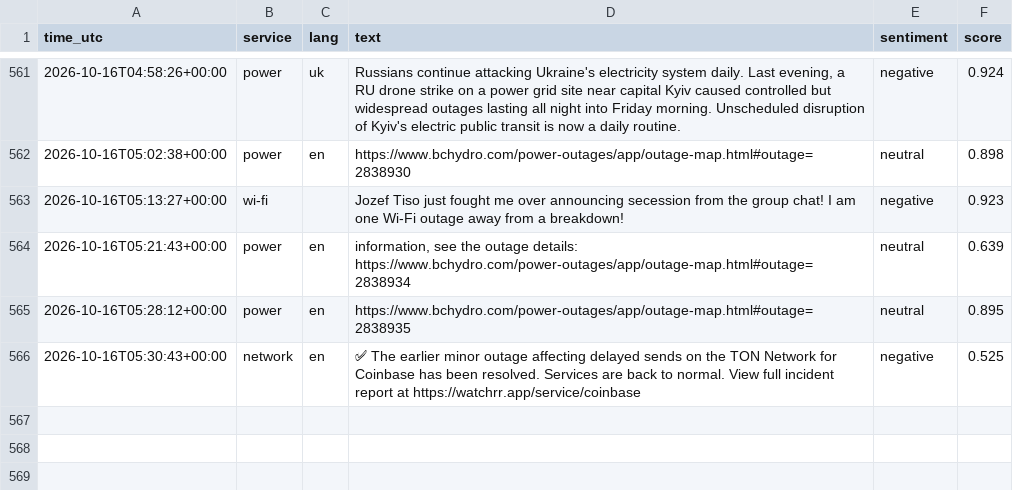
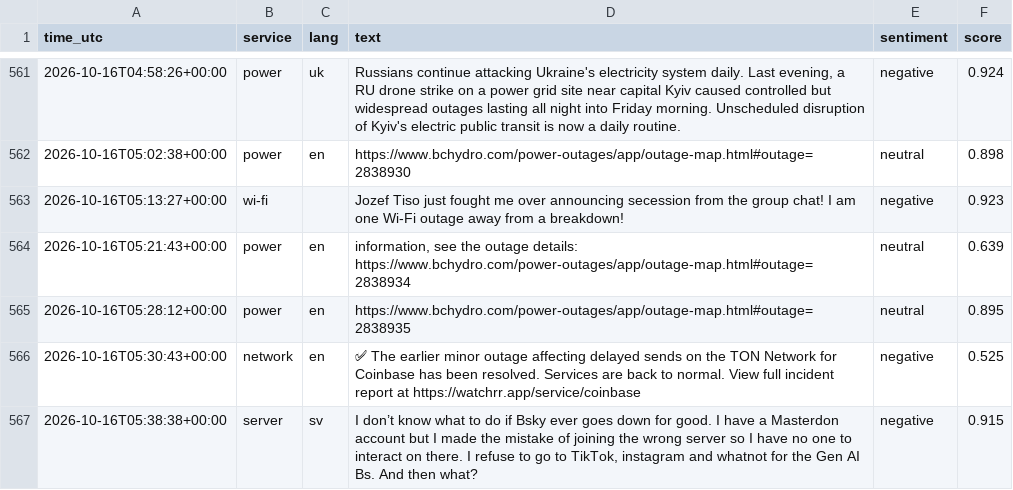
Before and after one commit to 8Y12N/ai4g-portfolio-Yazan_Nemo, a CSV file: Term 1/Week 6/hackathon/data/sentiment.csv, drawn as a sheet; only a part is shown, gaps mark what is left out.

```diff
--- a/Term 1/Week 6/hackathon/data/sentiment.csv
+++ b/Term 1/Week 6/hackathon/data/sentiment.csv
@@ -568 +568,2 @@ time_utc,service,lang,text,sentiment,score
 2026-10-16T05:30:43+00:00,network,en,✅ The earlier minor outage affecting delayed sends on the TON Network for Coinbase has been resolved. Services are back to normal. View full incident report at https://watchrr.app/service/coinbase,negative,0.525
+2026-10-16T05:38:38+00:00,server,sv,"I don’t know what to do if Bsky ever goes down for good.  I have a Masterdon account but I made the mistake of joining the wrong server so I have no one to interact on there.  I refuse to go to TikTok, instagram and whatnot for the Gen AI Bs.  And then what?",negative,0.915
```
Also changed, not shown: Term 1/Week 6/hackathon/data/posts.csv, 1 other file.
